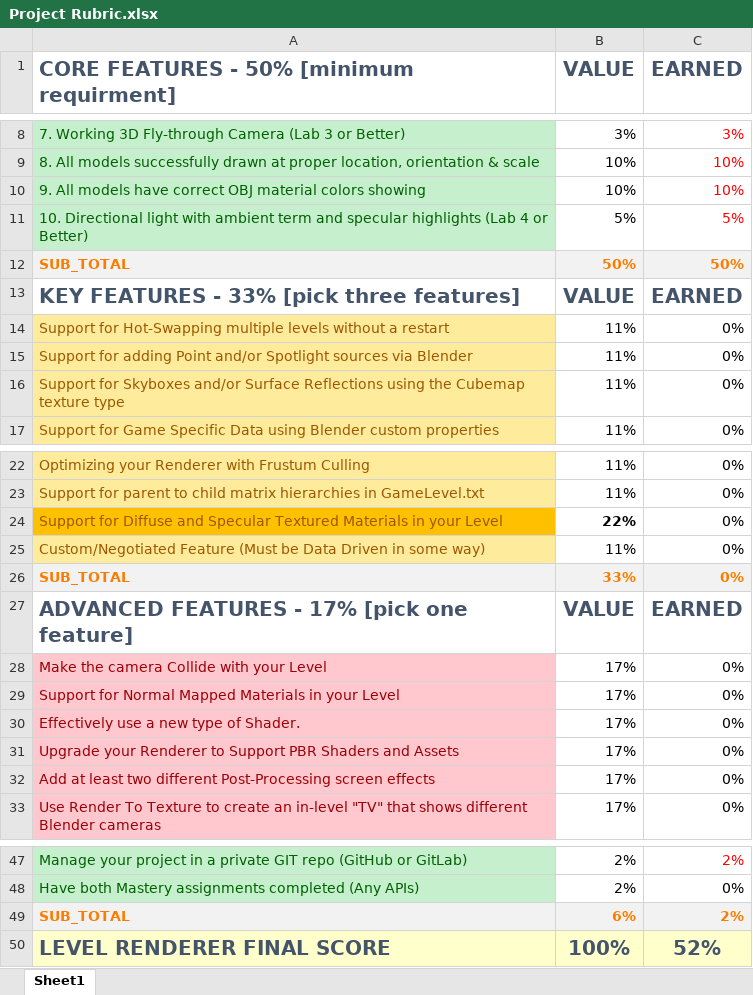
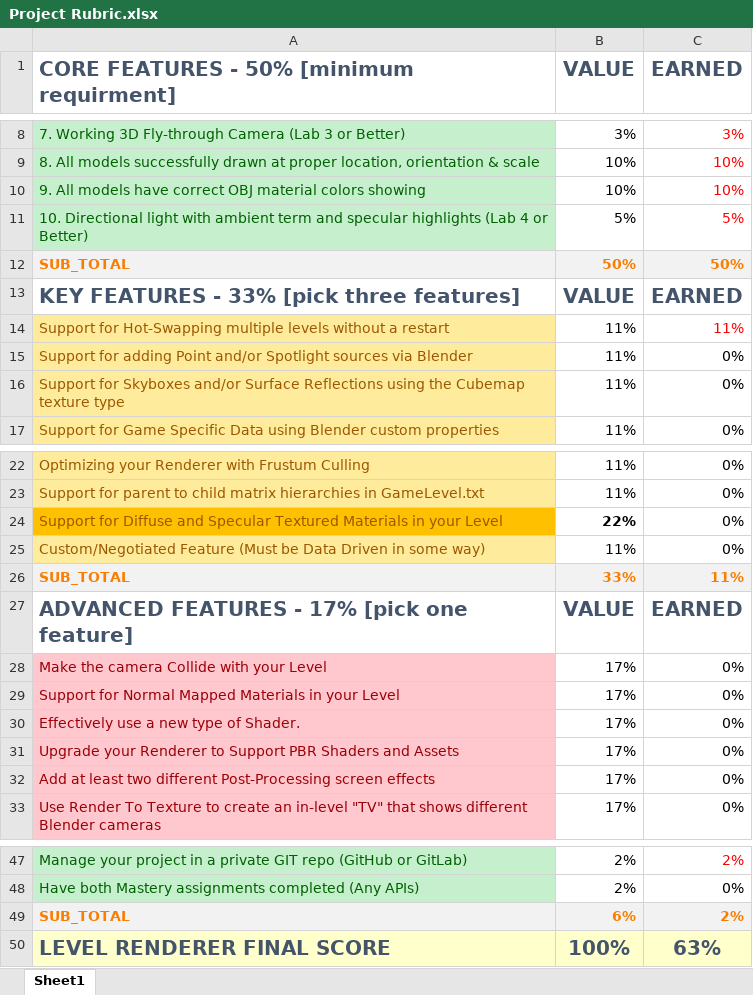
Before and after one commit to manmeet18singh/Level-Renderer, an Excel workbook: Project Rubric.xlsx, sheet Sheet1, drawn as a sheet; only a part is shown, gaps mark what is left out; values as stored, in another font and other column widths than the file's, no borders; the diff names each change by its address in the sheet, - before the commit and + after, or states it on an @@ line.

```diff
--- a/Project Rubric.xlsx (sheet Sheet1)
+++ b/Project Rubric.xlsx (sheet Sheet1)
-C14 (EARNED): 0%
+C14 (EARNED): 11%
-C14 text colour: black
+C14 text colour: #FF0000
-C26 (EARNED): 0%
+C26 (EARNED): 11%
-C50 (EARNED): 52%
+C50 (EARNED): 63%
```
Also changed, not shown: 4 other files.
